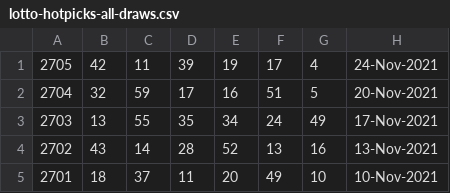
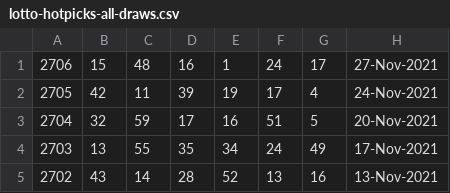
Before and after one commit to pastorcmentarny/DomJavaKB, a CSV file: data/lotto/lotto-hotpicks-all-draws.csv, drawn as a sheet; only a part is shown; the shorter side is filled out with more unchanged rows; the diff names each change by its address in the sheet, - before the commit and + after, or states it on an @@ line.

```diff
--- a/data/lotto/lotto-hotpicks-all-draws.csv
+++ b/data/lotto/lotto-hotpicks-all-draws.csv
+row 1: 2706 | 15 | 48 | 16 | 1 | 24 | 17 | 27-Nov-2021
```
Also changed, not shown: data/lotto/thunderball-all-draws.csv, 2 other files.
